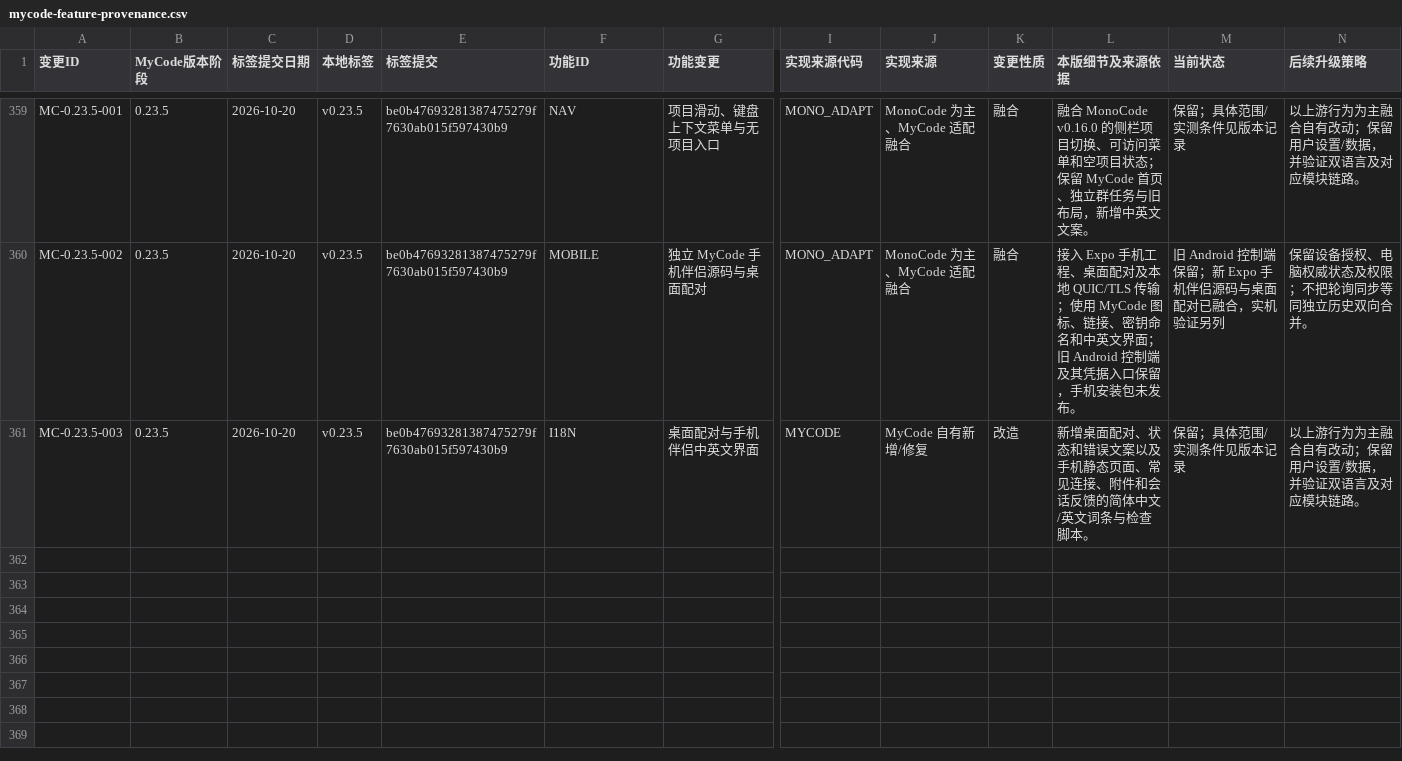
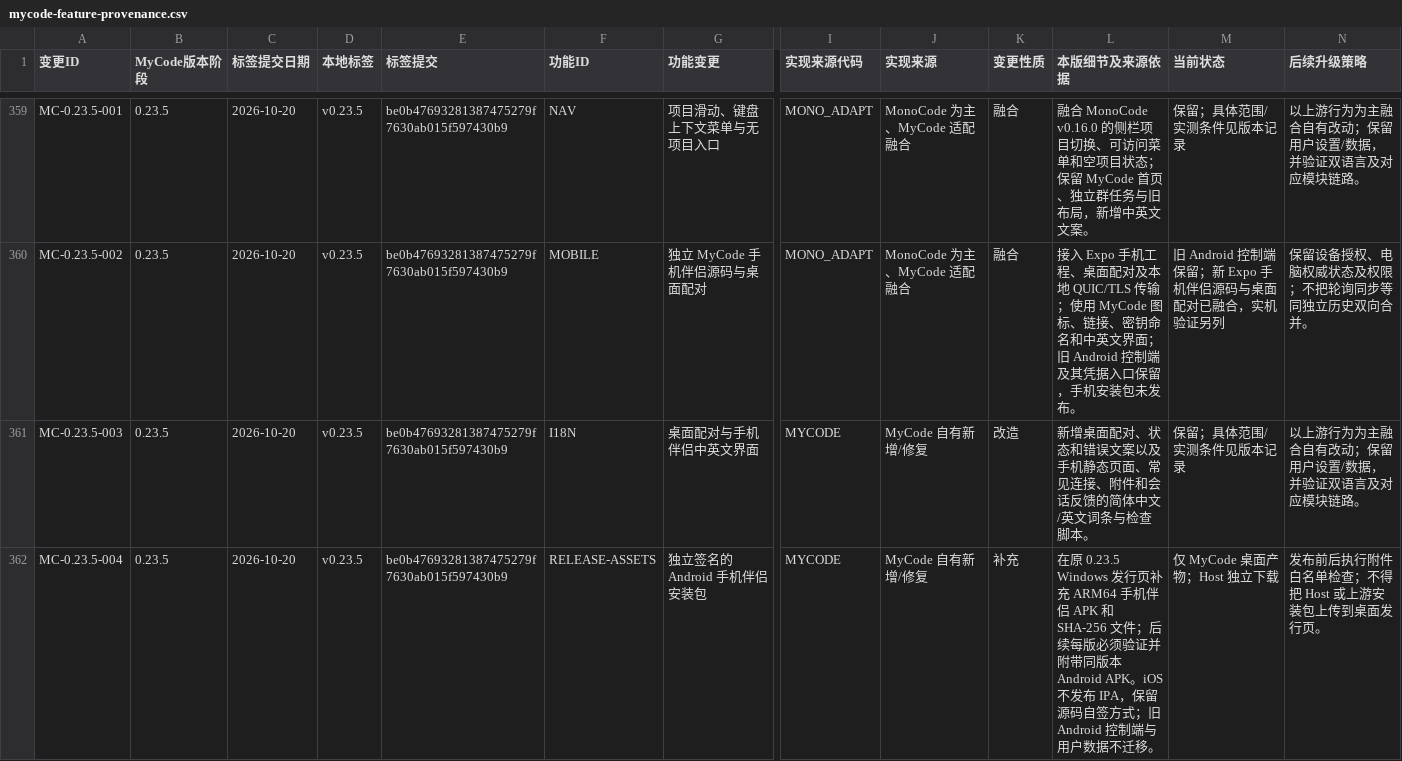
Before and after one commit to dcxa521gi/MyCode-Pro, a CSV file: docs/mycode-feature-provenance.csv, drawn as a sheet; only a part is shown, gaps mark what is left out; rows hold the shown columns only; the diff names each change by its address in the sheet, - before the commit and + after, or states it on an @@ line.

```diff
--- a/docs/mycode-feature-provenance.csv
+++ b/docs/mycode-feature-provenance.csv
+row 362: MC-0.23.5-004 | 0.23.5 | 2026-10-20 | v0.23.5 | be0b47693281387475279f7630ab015f597430b9 | RELEASE-ASSETS | 独立签名的 Android 手机伴侣安装包 | MYCODE | MyCode 自有新增/修复 | 补充 | 在原 0.23.5 Windows 发行页补充 ARM64 手机伴侣 APK 和 SHA-256 文件；后续每版必须验证并附带同版本 Android APK。iOS 不发布 IPA，保留源码自签方式；旧 Android 控制端与用户数据不迁移。 | 仅 MyCode 桌面产物；Host 独立下载 | 发布前后执行附件白名单检查；不得把 Host 或上游安装包上传到桌面发行页。
```
Also changed, not shown: 3 other files.
